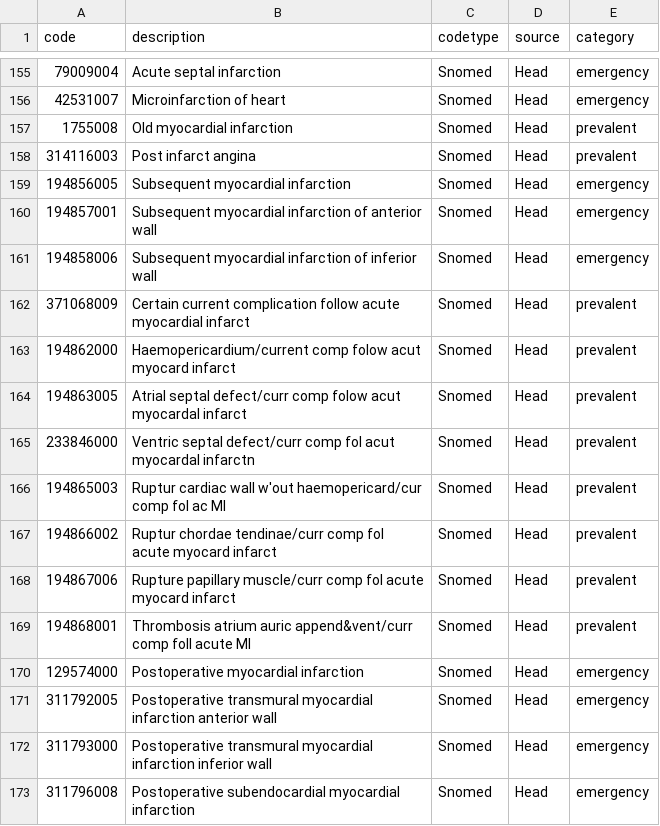
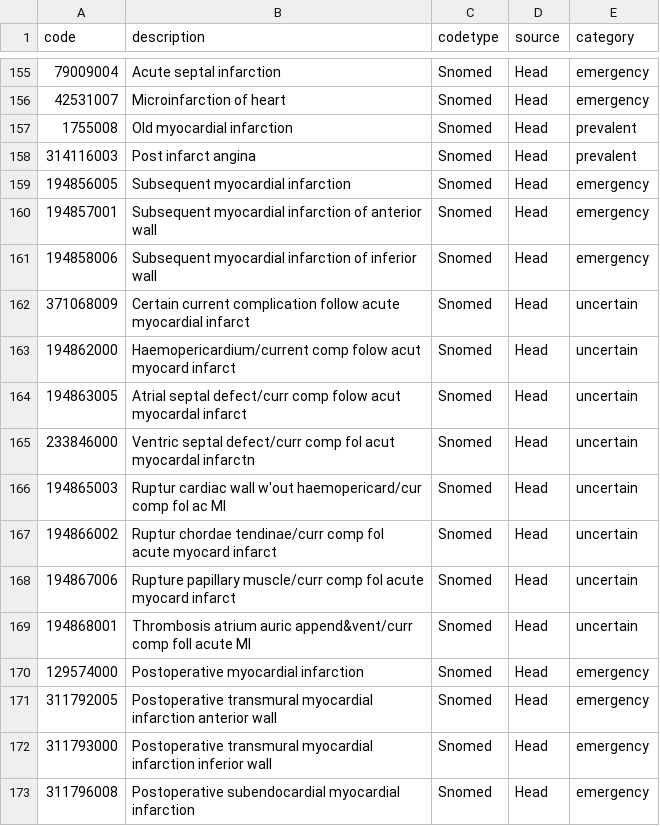
Before and after one commit to ekw26/Atlas-phenotypes, a CSV file: Completed codelists/CHD.csv, drawn as a sheet; only a part is shown, gaps mark what is left out; the diff covers the shown part only; the diff names each change by its address in the sheet, - before the commit and + after, or states it on an @@ line.

```diff
--- a/Completed codelists/CHD.csv
+++ b/Completed codelists/CHD.csv
-E162:E169 (category): prevalent
+E162:E169 (category): uncertain
```
Also changed, not shown: 17 edited cells elsewhere in this file.
